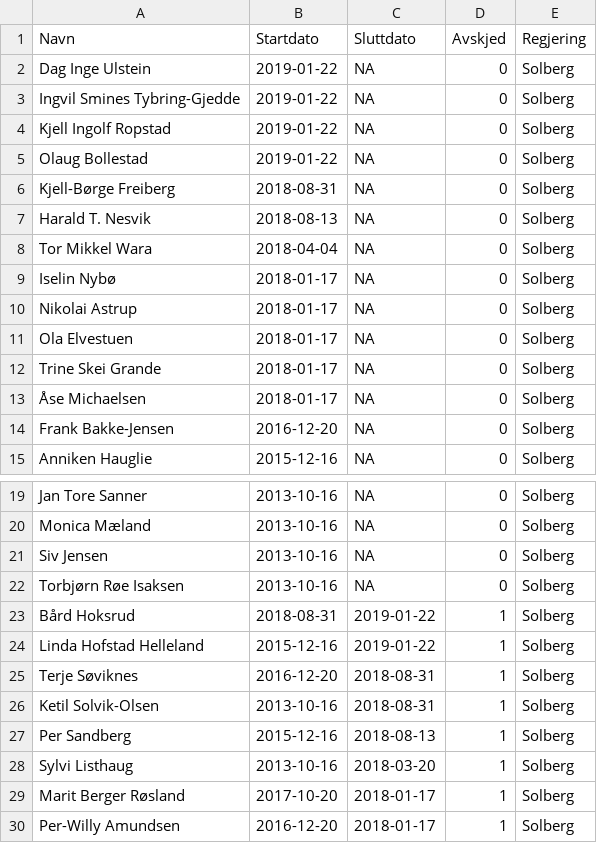
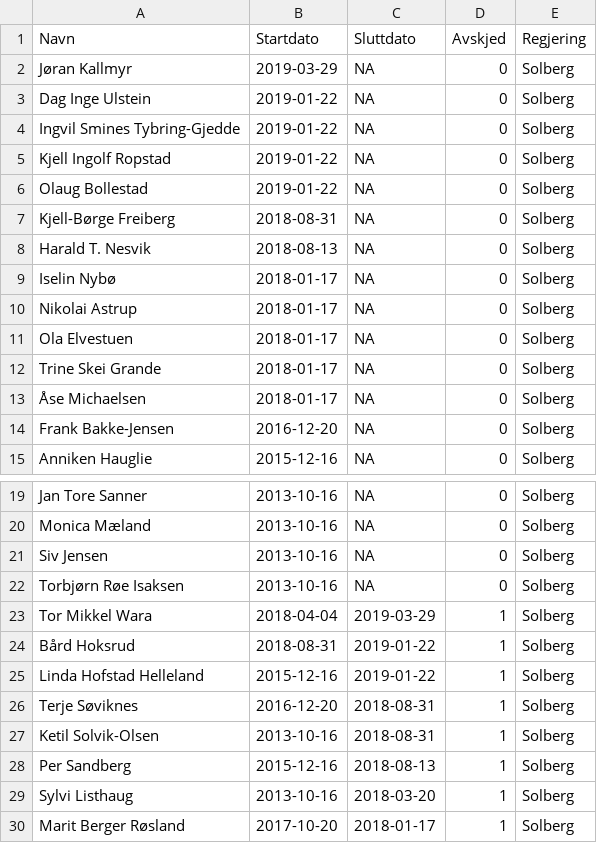
Before and after one commit to hmalmedal/minister, a CSV file: regjering.csv, drawn as a sheet; only a part is shown, gaps mark what is left out; the shorter side is filled out with more unchanged rows; removed rows and columns are numbered as before the commit, all else as after; the diff names each change by its address in the sheet, - before the commit and + after, or states it on an @@ line.

Commit message:
Ny statsråd

```diff
--- a/regjering.csv
+++ b/regjering.csv
+row 2: Jøran Kallmyr | 2019-03-29 | NA | 0 | Solberg
-row 8: Tor Mikkel Wara | 2018-04-04 | NA | 0 | Solberg
+row 23: Tor Mikkel Wara | 2018-04-04 | 2019-03-29 | 1 | Solberg
```
